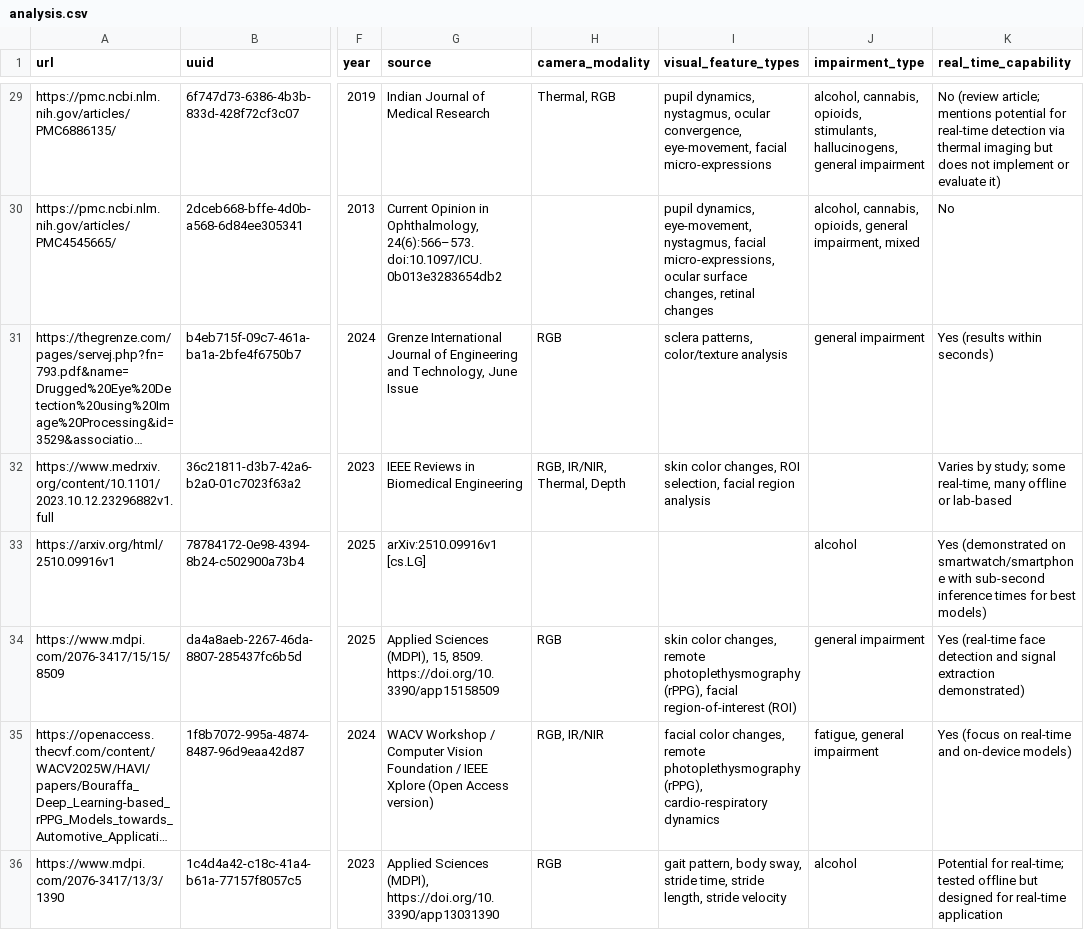
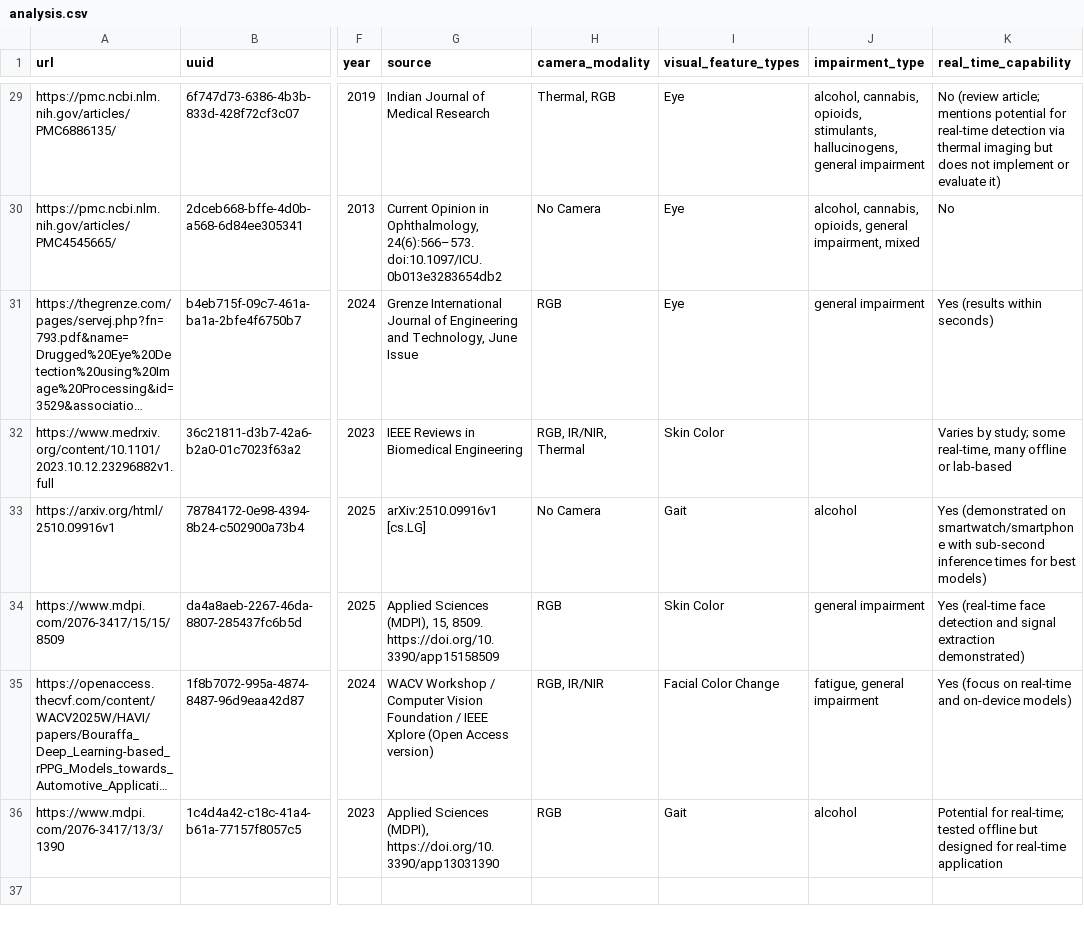
Before and after one commit to prajna-abc/test, a CSV file: analysis.csv, drawn as a sheet; only a part is shown, gaps mark what is left out; long unchanged cells end in …; the diff covers the shown part only; the diff names each change by its address in the sheet, - before the commit and + after, or states it on an @@ line.

```diff
--- a/analysis.csv
+++ b/analysis.csv
-I29 (visual_feature_types): pupil dynamics, nystagmus, ocular convergence, eye-movement, facial micro-expressions
+I29 (visual_feature_types): Eye
-H30 (camera_modality): (empty)
+H30 (camera_modality): No Camera
-I30 (visual_feature_types): pupil dynamics, eye-movement, nystagmus, facial micro-expressions, ocular surface changes, retinal changes
+I30 (visual_feature_types): Eye
-I31 (visual_feature_types): sclera patterns, color/texture analysis
+I31 (visual_feature_types): Eye
-H32 (camera_modality): RGB, IR/NIR, Thermal, Depth
+H32 (camera_modality): RGB, IR/NIR, Thermal
-I32 (visual_feature_types): skin color changes, ROI selection, facial region analysis
+I32 (visual_feature_types): Skin Color
-H33 (camera_modality): (empty)
+H33 (camera_modality): No Camera
-I33 (visual_feature_types): (empty)
+I33 (visual_feature_types): Gait
-I34 (visual_feature_types): skin color changes, remote photoplethysmography (rPPG), facial region-of-interest (ROI)
+I34 (visual_feature_types): Skin Color
-I35 (visual_feature_types): facial color changes, remote photoplethysmography (rPPG), cardio-respiratory dynamics
+I35 (visual_feature_types): Facial Color Change
-I36 (visual_feature_types): gait pattern, body sway, stride time, stride length, stride velocity
+I36 (visual_feature_types): Gait
```
Also changed, not shown: 30 edited cells elsewhere in this file, 6 other files.
